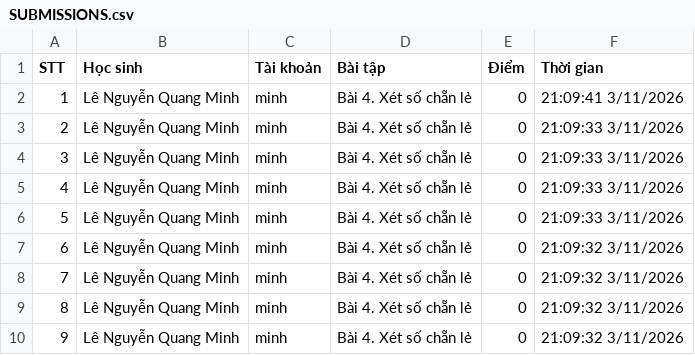
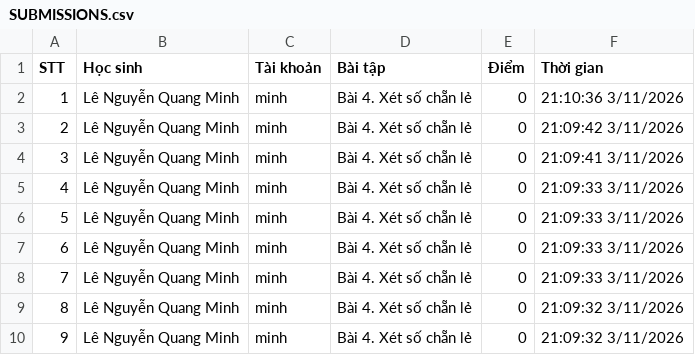
Before and after one commit to thefuong119/ai-python-thcs, a CSV file: SUBMISSIONS.csv, drawn as a sheet; only a part is shown; the shorter side is filled out with more unchanged rows; addresses are those after the commit; the diff names each change by its address in the sheet, - before the commit and + after, or states it on an @@ line.

Commit message:
[Submissions] Cập nhật 21:10:37 3/11/2026

```diff
--- a/SUBMISSIONS.csv
+++ b/SUBMISSIONS.csv
+row 2: 1 | Lê Nguyễn Quang Minh | minh | Bài 4. Xét số chẵn lẻ | 0 | 21:10:36 3/11/2026
+row 3: 2 | Lê Nguyễn Quang Minh | minh | Bài 4. Xét số chẵn lẻ | 0 | 21:09:42 3/11/2026
@@ column A (STT) renumbered from row 4 down @@
```
